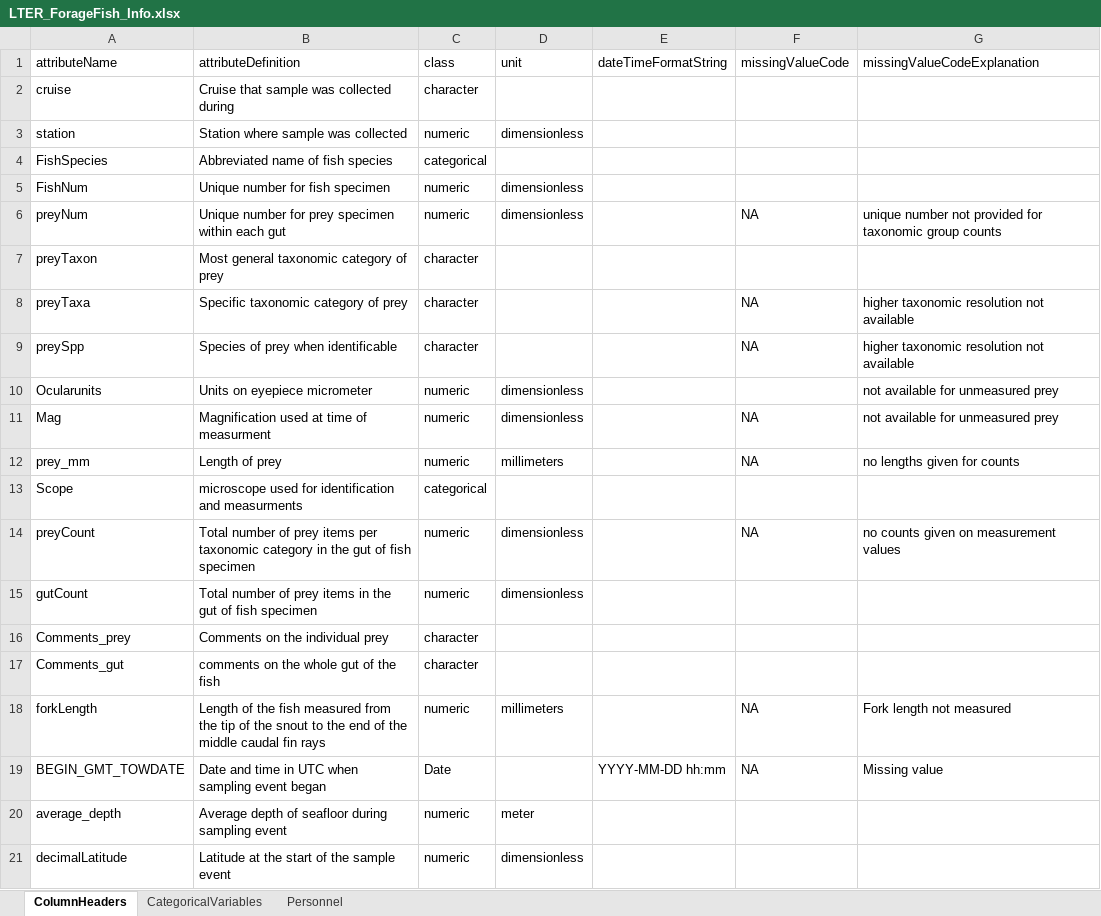
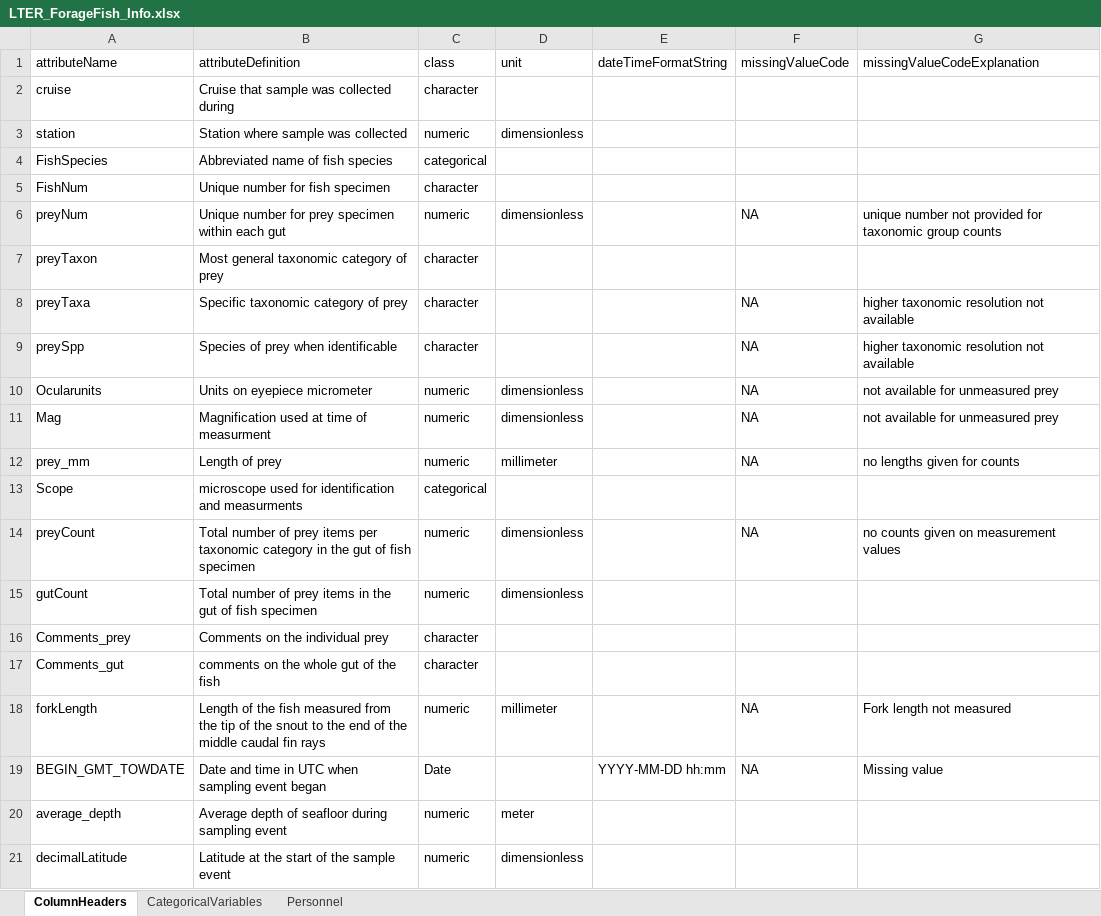
Before and after one commit to WHOIGit/nes-lter-fish-diet, an Excel workbook: LTER_ForageFish_Info.xlsx, sheet ColumnHeaders, drawn as a sheet; only a part is shown; values as stored, in another font and other column widths than the file's, no borders; the diff names each change by its address in the sheet, - before the commit and + after, or states it on an @@ line.

Commit message:
fixed mm units and a few other small issues

```diff
--- a/LTER_ForageFish_Info.xlsx (sheet ColumnHeaders)
+++ b/LTER_ForageFish_Info.xlsx (sheet ColumnHeaders)
-C5 (class): numeric
+C5 (class): character
-D5 (unit): dimensionless
+D5 (unit): (empty)
-F10 (missingValueCode): (empty)
+F10 (missingValueCode): NA
-D12 (unit): millimeters
+D12 (unit): millimeter
-D18 (unit): millimeters
+D18 (unit): millimeter
```
